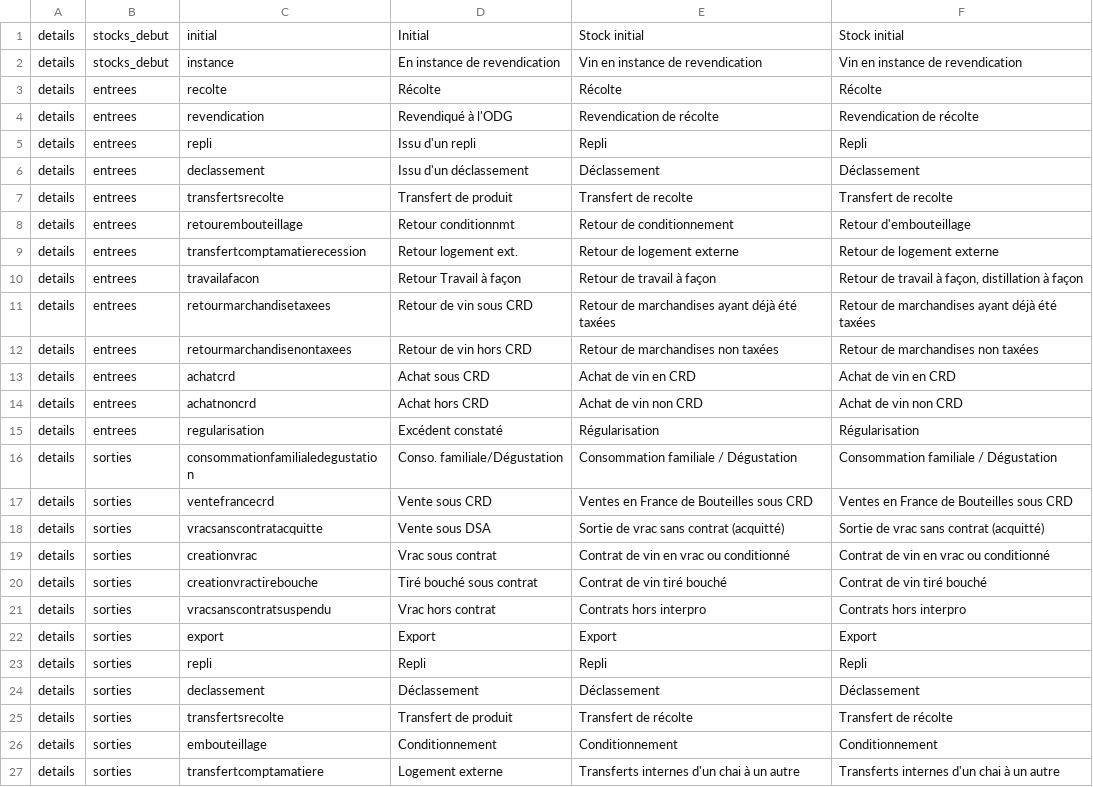
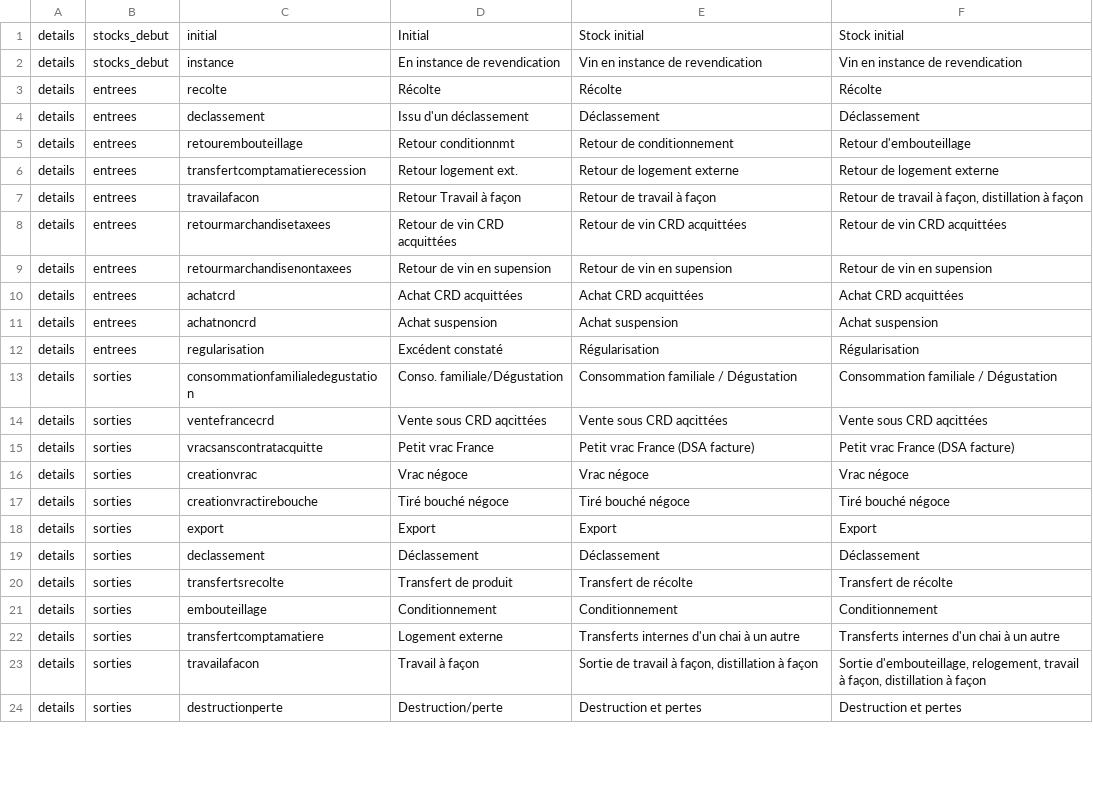
Before and after one commit to 24eme/giilda, a CSV file: project/data/import/configuration/sancerre/libelle_detail_ligne.csv, drawn as a sheet; only a part is shown; the shorter side is filled out with more unchanged rows; the diff covers the shown part only.

```diff
--- a/project/data/import/configuration/sancerre/libelle_detail_ligne.csv
+++ b/project/data/import/configuration/sancerre/libelle_detail_ligne.csv
@@ -3,6 +3,3 @@ details;stocks_debut;instance;En instance de revendication;Vin en instance de re
 details;entrees;recolte;Récolte;Récolte;Récolte
-details;entrees;revendication;Revendiqué à l'ODG;Revendication de récolte;Revendication de récolte
-details;entrees;repli;Issu d'un repli;Repli;Repli
 details;entrees;declassement;Issu d'un déclassement;Déclassement;Déclassement
-details;entrees;transfertsrecolte;Transfert de produit;Transfert de recolte;Transfert de recolte
 details;entrees;retourembouteillage;Retour conditionnmt;Retour de conditionnement;Retour d'embouteillage
@@ -10,15 +7,13 @@ details;entrees;transfertcomptamatierecession;Retour logement ext.;Retour de log
 details;entrees;travailafacon;Retour Travail à façon;Retour de travail à façon;Retour de travail à façon, distillation à façon
-details;entrees;retourmarchandisetaxees;Retour de vin sous CRD;Retour de marchandises ayant déjà été taxées;Retour de marchandises ayant déjà été taxées
-details;entrees;retourmarchandisenontaxees;Retour de vin hors CRD;Retour de marchandises non taxées;Retour de marchandises non taxées
-details;entrees;achatcrd;Achat sous CRD;Achat de vin en CRD;Achat de vin en CRD
-details;entrees;achatnoncrd;Achat hors CRD;Achat de vin non CRD;Achat de vin non CRD
+details;entrees;retourmarchandisetaxees;Retour de vin CRD acquittées;Retour de vin CRD acquittées;Retour de vin CRD acquittées
+details;entrees;retourmarchandisenontaxees;Retour de vin en supension;Retour de vin en supension;Retour de vin en supension
+details;entrees;achatcrd;Achat CRD acquittées;Achat CRD acquittées;Achat CRD acquittées
+details;entrees;achatnoncrd;Achat suspension;Achat suspension;Achat suspension
 details;entrees;regularisation;Excédent constaté;Régularisation;Régularisation
 details;sorties;consommationfamilialedegustation;Conso. familiale/Dégustation;Consommation familiale / Dégustation;Consommation familiale / Dégustation
-details;sorties;ventefrancecrd;Vente sous CRD;Ventes en France de Bouteilles sous CRD;Ventes en France de Bouteilles sous CRD
-details;sorties;vracsanscontratacquitte;Vente sous DSA;Sortie de vrac sans contrat (acquitté);Sortie de vrac sans contrat (acquitté)
-details;sorties;creationvrac;Vrac sous contrat;Contrat de vin en vrac ou conditionné;Contrat de vin en vrac ou conditionné
-details;sorties;creationvractirebouche;Tiré bouché sous contrat;Contrat de vin tiré bouché;Contrat de vin tiré bouché
-details;sorties;vracsanscontratsuspendu;Vrac hors contrat;Contrats hors interpro;Contrats hors interpro
+details;sorties;ventefrancecrd;Vente sous CRD aqcittées;Vente sous CRD aqcittées;Vente sous CRD aqcittées
+details;sorties;vracsanscontratacquitte;Petit vrac France;Petit vrac France (DSA facture);Petit vrac France (DSA facture)
+details;sorties;creationvrac;Vrac négoce;Vrac négoce;Vrac négoce
+details;sorties;creationvractirebouche;Tiré bouché négoce;Tiré bouché négoce;Tiré bouché négoce
 details;sorties;export;Export;Export;Export
-details;sorties;repli;Repli;Repli;Repli
 details;sorties;declassement;Déclassement;Déclassement;Déclassement
```
Also changed, not shown: 1 removed row and 6 edited cells elsewhere in this file, project/data/import/configuration/sancerre/details.csv, project/data/import/configuration/sancerre/mouvements_favoris.csv.
